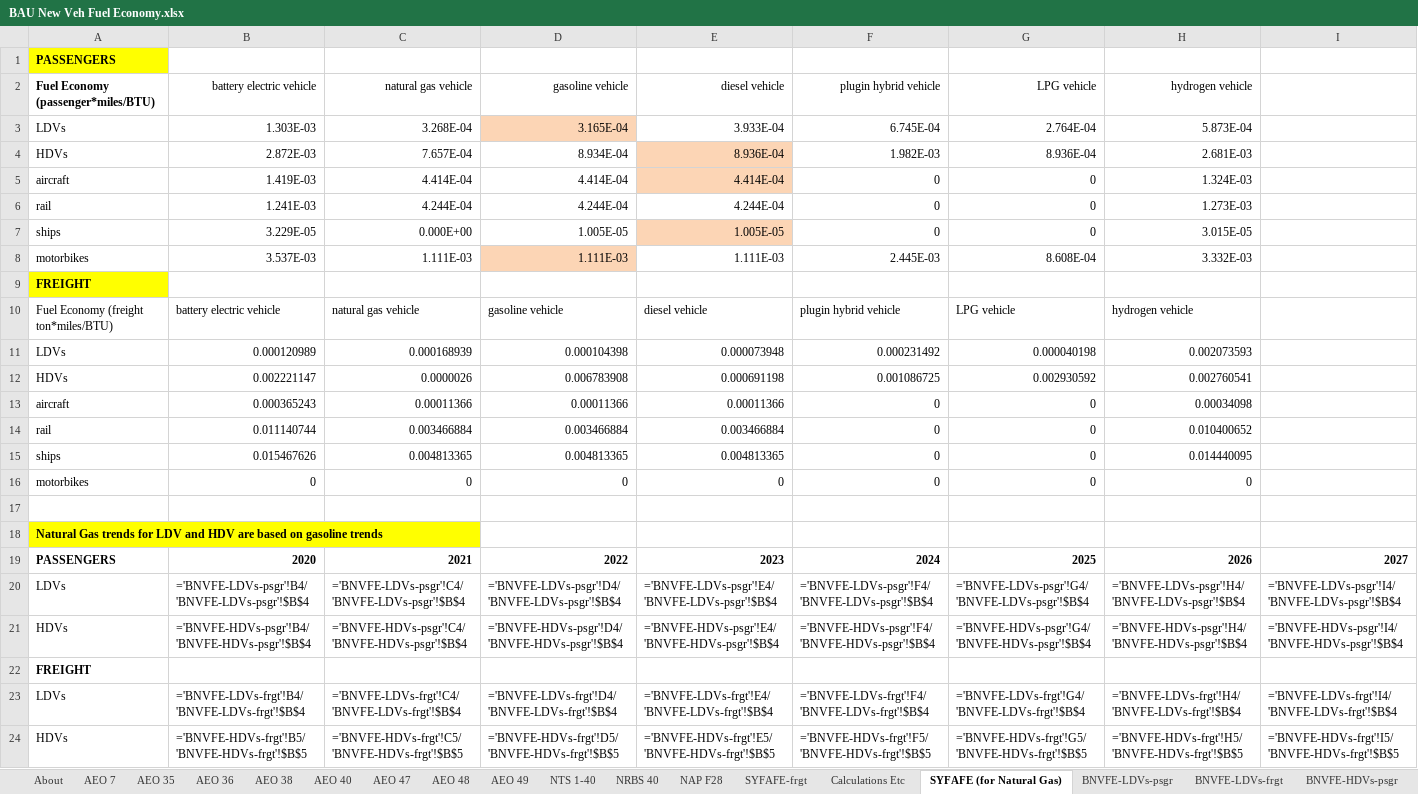
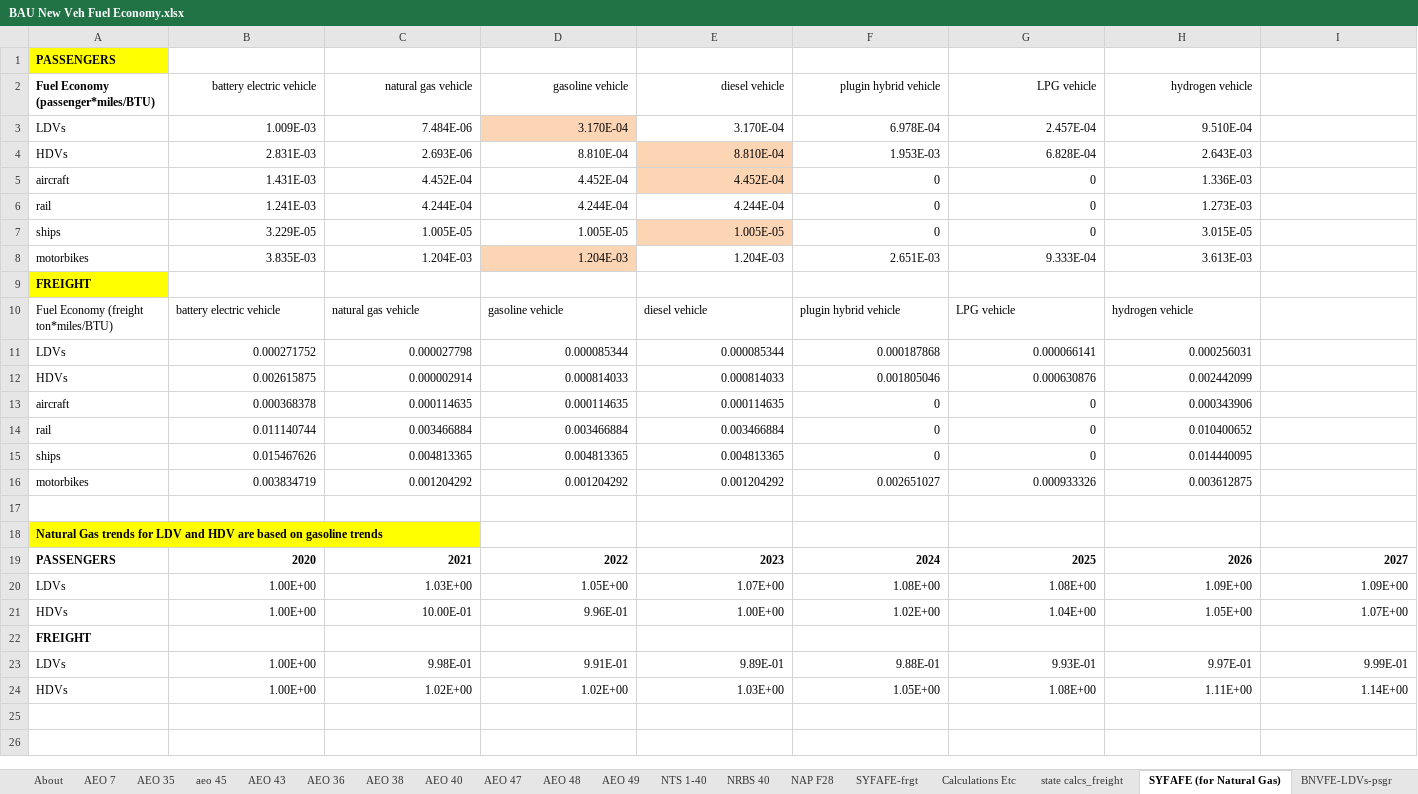
Before and after one commit to EnergyInnovation/eps-wyoming, an Excel workbook: InputData/trans/BNVFE/BAU New Veh Fuel Economy.xlsx, sheet SYFAFE (for Natural Gas), drawn as a sheet; only a part is shown; values as stored, in another font and other column widths than the file's, no borders; formulas without a stored value are shown as written; removed rows and columns are numbered as before the commit, all else as after; rows hold the shown columns only; the diff names each change by its address in the sheet, - before the commit and + after, or states it on an @@ line.

```diff
--- a/InputData/trans/BNVFE/BAU New Veh Fuel Economy.xlsx (sheet SYFAFE (for Natural Gas))
+++ b/InputData/trans/BNVFE/BAU New Veh Fuel Economy.xlsx (sheet SYFAFE (for Natural Gas))
+sheet tab: aeo 45
+sheet tab: AEO 43
+sheet tab: state calcs_freight
-row 3: LDVs | 1.303E-03 | 3.268E-04 | 3.165E-04 | 3.933E-04 | 6.745E-04 | 2.764E-04 | 5.873E-04
-row 4: HDVs | 2.872E-03 | 7.657E-04 | 8.934E-04 | 8.936E-04 | 1.982E-03 | 8.936E-04 | 2.681E-03
+row 3: LDVs | 1.009E-03 | 7.484E-06 | 3.170E-04 | 3.170E-04 | 6.978E-04 | 2.457E-04 | 9.510E-04
+row 4: HDVs | 2.831E-03 | 2.693E-06 | 8.810E-04 | 8.810E-04 | 1.953E-03 | 6.828E-04 | 2.643E-03
-B5 (battery electric vehicle): 1.419E-03
+B5 (battery electric vehicle): 1.431E-03
-C5 (natural gas vehicle): 4.414E-04
+C5 (natural gas vehicle): 4.452E-04
-D5 (gasoline vehicle): 4.414E-04
+D5 (gasoline vehicle): 4.452E-04
-E5 (diesel vehicle): 4.414E-04
+E5 (diesel vehicle): 4.452E-04
-H5 (hydrogen vehicle): 1.324E-03
+H5 (hydrogen vehicle): 1.336E-03
-C7 (natural gas vehicle): 0.000E+00
+C7 (natural gas vehicle): 1.005E-05
-row 8: motorbikes | 3.537E-03 | 1.111E-03 | 1.111E-03 | 1.111E-03 | 2.445E-03 | 8.608E-04 | 3.332E-03
+row 8: motorbikes | 3.835E-03 | 1.204E-03 | 1.204E-03 | 1.204E-03 | 2.651E-03 | 9.333E-04 | 3.613E-03
-row 11: LDVs | 0.000120989 | 0.000168939 | 0.000104398 | 0.000073948 | 0.000231492 | 0.000040198 | 0.002073593
-row 12: HDVs | 0.002221147 | 0.0000026 | 0.006783908 | 0.000691198 | 0.001086725 | 0.002930592 | 0.002760541
+row 11: LDVs | 0.000271752 | 0.000027798 | 0.000085344 | 0.000085344 | 0.000187868 | 0.000066141 | 0.000256031
+row 12: HDVs | 0.002615875 | 0.000002914 | 0.000814033 | 0.000814033 | 0.001805046 | 0.000630876 | 0.002442099
-B13 (battery electric vehicle): 0.000365243
+B13 (battery electric vehicle): 0.000368378
-C13 (natural gas vehicle): 0.00011366
+C13 (natural gas vehicle): 0.000114635
-D13 (gasoline vehicle): 0.00011366
+D13 (gasoline vehicle): 0.000114635
-E13 (diesel vehicle): 0.00011366
+E13 (diesel vehicle): 0.000114635
-H13 (hydrogen vehicle): 0.00034098
+H13 (hydrogen vehicle): 0.000343906
-row 16: motorbikes | 0 | 0 | 0 | 0 | 0 | 0 | 0
+row 16: motorbikes | 0.003834719 | 0.001204292 | 0.001204292 | 0.001204292 | 0.002651027 | 0.000933326 | 0.003612875
-row 20: LDVs | ='BNVFE-LDVs-psgr'!B4/'BNVFE-LDVs-psgr'!$B$4 | ='BNVFE-LDVs-psgr'!C4/'BNVFE-LDVs-psgr'!$B$4 | ='BNVFE-LDVs-psgr'!D4/'BNVFE-LDVs-psgr'!$B$4 | ='BNVFE-LDVs-psgr'!E4/'BNVFE-LDVs-psgr'!$B$4 | ='BNVFE-LDVs-psgr'!F4/'BNVFE-LDVs-psgr'!$B$4 | ='BNVFE-LDVs-psgr'!G4/'BNVFE-LDVs-psgr'!$B$4 | ='BNVFE-LDVs-psgr'!H4/'BNVFE-LDVs-psgr'!$B$4 | ='BNVFE-LDVs-psgr'!I4/'BNVFE-LDVs-psgr'!$B$4
-row 21: HDVs | ='BNVFE-HDVs-psgr'!B4/'BNVFE-HDVs-psgr'!$B$4 | ='BNVFE-HDVs-psgr'!C4/'BNVFE-HDVs-psgr'!$B$4 | ='BNVFE-HDVs-psgr'!D4/'BNVFE-HDVs-psgr'!$B$4 | ='BNVFE-HDVs-psgr'!E4/'BNVFE-HDVs-psgr'!$B$4 | ='BNVFE-HDVs-psgr'!F4/'BNVFE-HDVs-psgr'!$B$4 | ='BNVFE-HDVs-psgr'!G4/'BNVFE-HDVs-psgr'!$B$4 | ='BNVFE-HDVs-psgr'!H4/'BNVFE-HDVs-psgr'!$B$4 | ='BNVFE-HDVs-psgr'!I4/'BNVFE-HDVs-psgr'!$B$4
+row 20: LDVs | 1.00E+00 | 1.03E+00 | 1.05E+00 | 1.07E+00 | 1.08E+00 | 1.08E+00 | 1.09E+00 | 1.09E+00
+row 21: HDVs | 1.00E+00 | 10.00E-01 | 9.96E-01 | 1.00E+00 | 1.02E+00 | 1.04E+00 | 1.05E+00 | 1.07E+00
-row 23: LDVs | ='BNVFE-LDVs-frgt'!B4/'BNVFE-LDVs-frgt'!$B$4 | ='BNVFE-LDVs-frgt'!C4/'BNVFE-LDVs-frgt'!$B$4 | ='BNVFE-LDVs-frgt'!D4/'BNVFE-LDVs-frgt'!$B$4 | ='BNVFE-LDVs-frgt'!E4/'BNVFE-LDVs-frgt'!$B$4 | ='BNVFE-LDVs-frgt'!F4/'BNVFE-LDVs-frgt'!$B$4 | ='BNVFE-LDVs-frgt'!G4/'BNVFE-LDVs-frgt'!$B$4 | ='BNVFE-LDVs-frgt'!H4/'BNVFE-LDVs-frgt'!$B$4 | ='BNVFE-LDVs-frgt'!I4/'BNVFE-LDVs-frgt'!$B$4
-row 24: HDVs | ='BNVFE-HDVs-frgt'!B5/'BNVFE-HDVs-frgt'!$B$5 | ='BNVFE-HDVs-frgt'!C5/'BNVFE-HDVs-frgt'!$B$5 | ='BNVFE-HDVs-frgt'!D5/'BNVFE-HDVs-frgt'!$B$5 | ='BNVFE-HDVs-frgt'!E5/'BNVFE-HDVs-frgt'!$B$5 | ='BNVFE-HDVs-frgt'!F5/'BNVFE-HDVs-frgt'!$B$5 | ='BNVFE-HDVs-frgt'!G5/'BNVFE-HDVs-frgt'!$B$5 | ='BNVFE-HDVs-frgt'!H5/'BNVFE-HDVs-frgt'!$B$5 | ='BNVFE-HDVs-frgt'!I5/'BNVFE-HDVs-frgt'!$B$5
+row 23: LDVs | 1.00E+00 | 9.98E-01 | 9.91E-01 | 9.89E-01 | 9.88E-01 | 9.93E-01 | 9.97E-01 | 9.99E-01
+row 24: HDVs | 1.00E+00 | 1.02E+00 | 1.02E+00 | 1.03E+00 | 1.05E+00 | 1.08E+00 | 1.11E+00 | 1.14E+00
```
Also changed, not shown: sheet AEO 49, sheet Calculations Etc, sheet BNVFE_data for BHNVFEAL, sheet BNVFE-LDVs-frgt, sheet BNVFE-HDVs-psgr, sheet BNVFE-HDVs-frgt, 11 more sheets, hidden cells, charts or pictures, InputData/trans/BHNVFEAL/BAU Historical New Veh Fuel Economy After Lifetime.xlsx, InputData/trans/SYFAFE/Start Year Fleet Avg Fuel Economy.xlsx, 55 other files.
